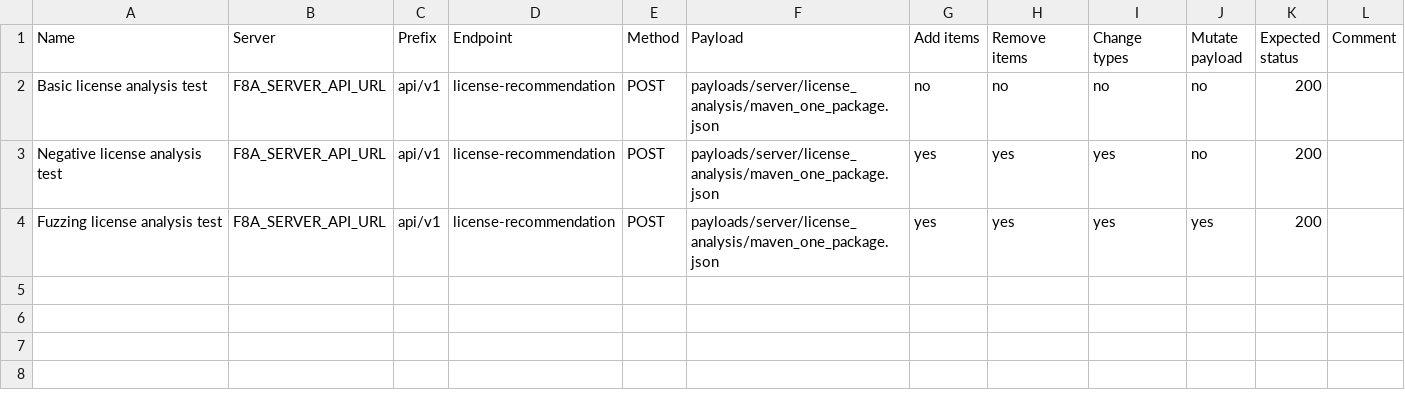
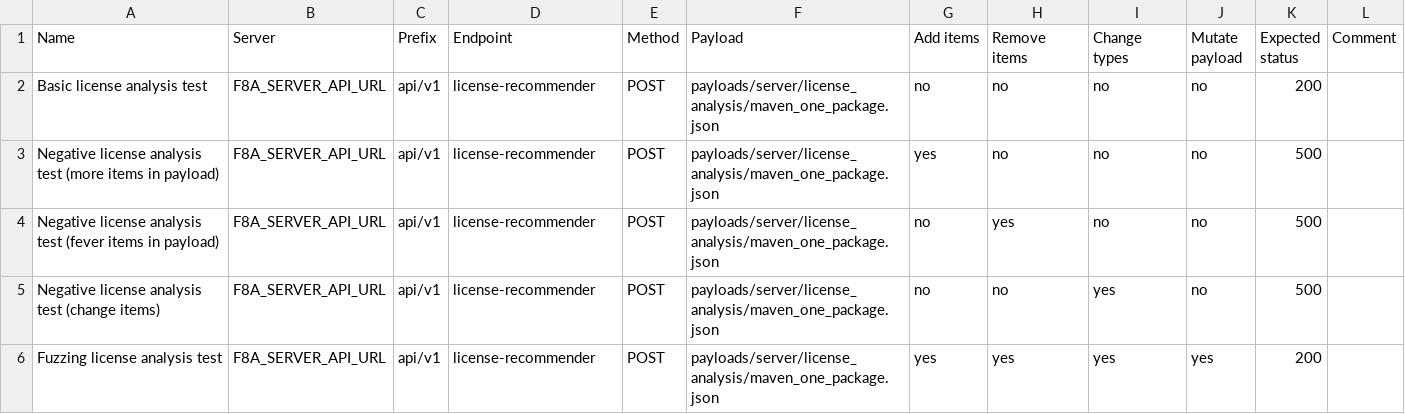
Before and after one commit to fabric8-analytics/fabric8-analytics-common, a CSV file: baf/tests.csv, drawn as a sheet.

Commit message:
Updated tests

```diff
--- a/baf/tests.csv
+++ b/baf/tests.csv
@@ -1,4 +1,6 @@
 "Name","Server","Prefix","Endpoint","Method","Payload","Add items","Remove items","Change types","Mutate payload","Expected status","Comment"
-"Basic license analysis test","F8A_SERVER_API_URL","api/v1","license-recommendation","POST","payloads/server/license_analysis/maven_one_package.json","no","no","no","no",200,""
-"Negative license analysis test","F8A_SERVER_API_URL","api/v1","license-recommendation","POST","payloads/server/license_analysis/maven_one_package.json","yes","yes","yes","no",200,""
-"Fuzzing license analysis test","F8A_SERVER_API_URL","api/v1","license-recommendation","POST","payloads/server/license_analysis/maven_one_package.json","yes","yes","yes","yes",200,""
+"Basic license analysis test","F8A_SERVER_API_URL","api/v1","license-recommender","POST","payloads/server/license_analysis/maven_one_package.json","no","no","no","no",200,""
+"Negative license analysis test (more items in payload)","F8A_SERVER_API_URL","api/v1","license-recommender","POST","payloads/server/license_analysis/maven_one_package.json","yes","no","no","no",500,""
+"Negative license analysis test (fever items in payload)","F8A_SERVER_API_URL","api/v1","license-recommender","POST","payloads/server/license_analysis/maven_one_package.json","no","yes","no","no",500,""
+"Negative license analysis test (change items)","F8A_SERVER_API_URL","api/v1","license-recommender","POST","payloads/server/license_analysis/maven_one_package.json","no","no","yes","no",500,""
+"Fuzzing license analysis test","F8A_SERVER_API_URL","api/v1","license-recommender","POST","payloads/server/license_analysis/maven_one_package.json","yes","yes","yes","yes",200,""
```
